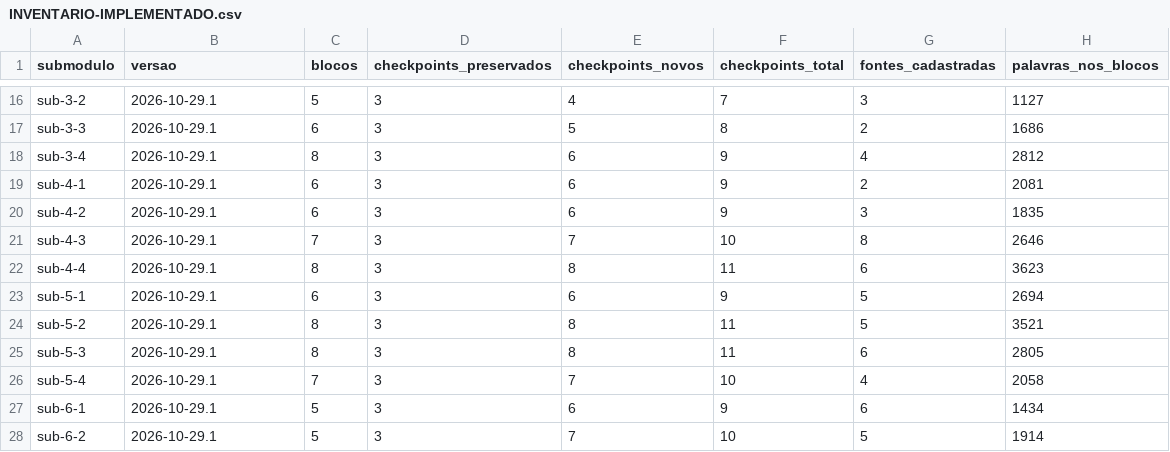
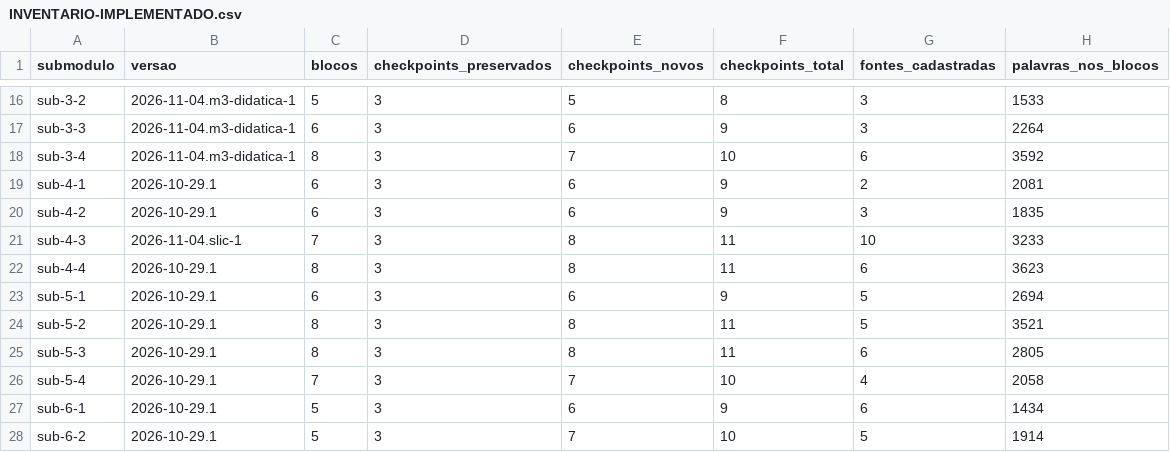
Before and after one commit to Heuller/hnc, a CSV file: docs/reforma-teoria/INVENTARIO-IMPLEMENTADO.csv, drawn as a sheet; only a part is shown, gaps mark what is left out; the diff covers the shown part only; the diff names each change by its address in the sheet, - before the commit and + after, or states it on an @@ line.

```diff
--- a/docs/reforma-teoria/INVENTARIO-IMPLEMENTADO.csv
+++ b/docs/reforma-teoria/INVENTARIO-IMPLEMENTADO.csv
-B16:B18 (versao): 2026-10-29.1
+B16:B18 (versao): 2026-11-04.m3-didatica-1
-E16 (checkpoints_novos): 4
+E16 (checkpoints_novos): 5
-F16 (checkpoints_total): 7
+F16 (checkpoints_total): 8
-H16 (palavras_nos_blocos): 1127
+H16 (palavras_nos_blocos): 1533
-E17 (checkpoints_novos): 5
+E17 (checkpoints_novos): 6
-F17 (checkpoints_total): 8
+F17 (checkpoints_total): 9
-G17 (fontes_cadastradas): 2
+G17 (fontes_cadastradas): 3
-H17 (palavras_nos_blocos): 1686
+H17 (palavras_nos_blocos): 2264
-E18 (checkpoints_novos): 6
+E18 (checkpoints_novos): 7
-F18 (checkpoints_total): 9
+F18 (checkpoints_total): 10
-G18 (fontes_cadastradas): 4
+G18 (fontes_cadastradas): 6
-H18 (palavras_nos_blocos): 2812
+H18 (palavras_nos_blocos): 3592
-B21 (versao): 2026-10-29.1
+B21 (versao): 2026-11-04.slic-1
-E21 (checkpoints_novos): 7
+E21 (checkpoints_novos): 8
-F21 (checkpoints_total): 10
+F21 (checkpoints_total): 11
-G21 (fontes_cadastradas): 8
+G21 (fontes_cadastradas): 10
-H21 (palavras_nos_blocos): 2646
+H21 (palavras_nos_blocos): 3233
```
Also changed, not shown: 44 edited cells elsewhere in this file, 40 other files.
